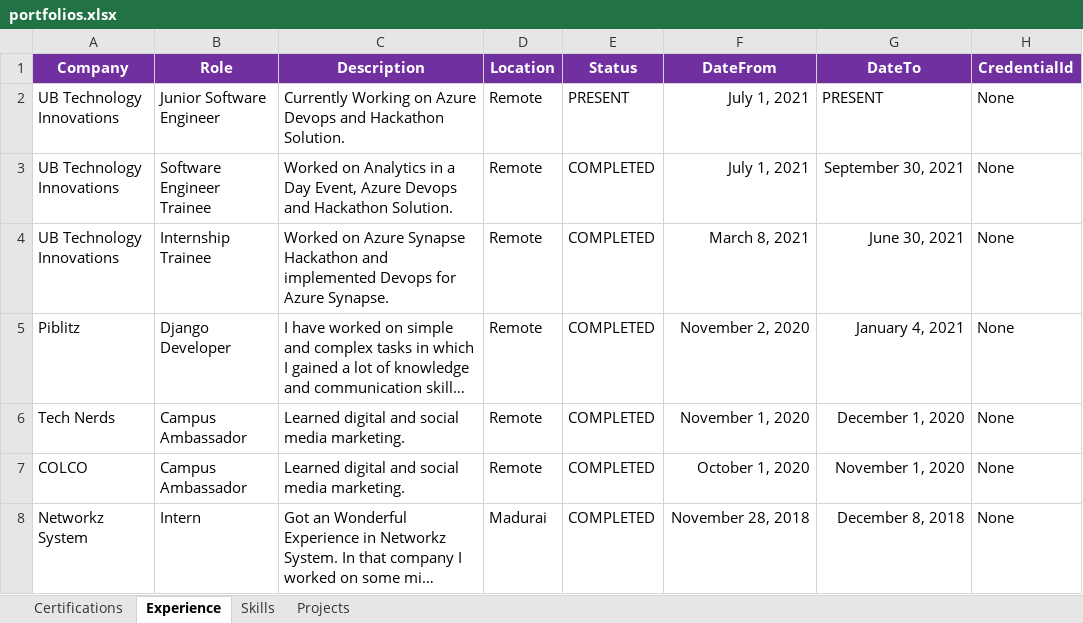
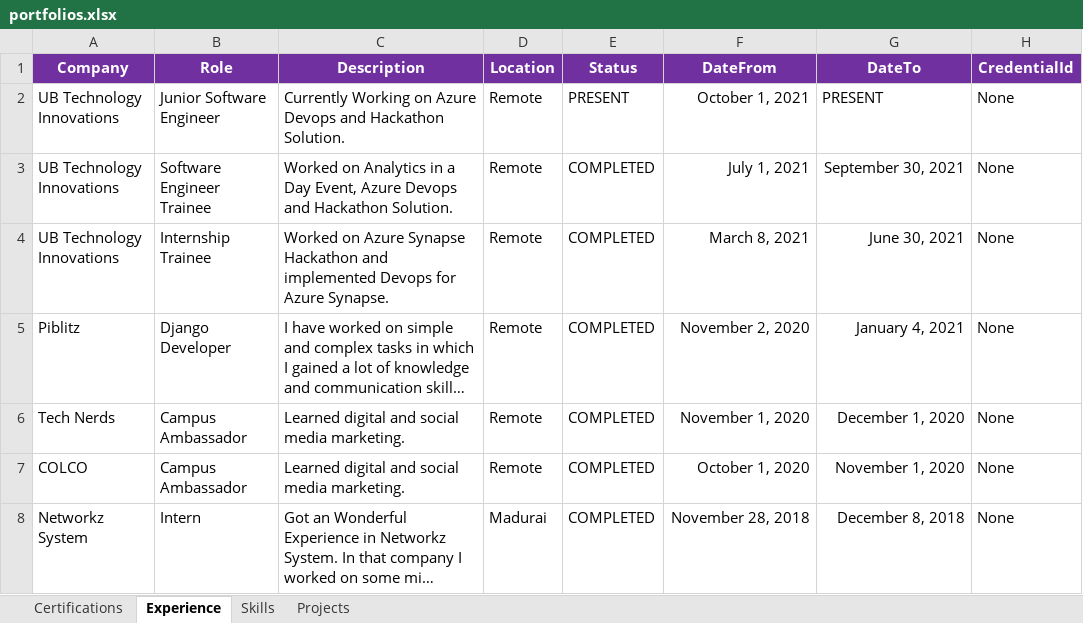
Before and after one commit to jjnanthakumar/jjnanthakumar.github.io, an Excel workbook: portfolios.xlsx, sheet Experience, drawn as a sheet; only a part is shown; long unchanged cells end in …; values as stored, in another font and other column widths than the file's, no borders; the diff names each change by its address in the sheet, - before the commit and + after, or states it on an @@ line.

Commit message:
Fixed typos and bugs

```diff
--- a/portfolios.xlsx (sheet Experience)
+++ b/portfolios.xlsx (sheet Experience)
-F2 (DateFrom): July 1, 2021
+F2 (DateFrom): October 1, 2021
```
